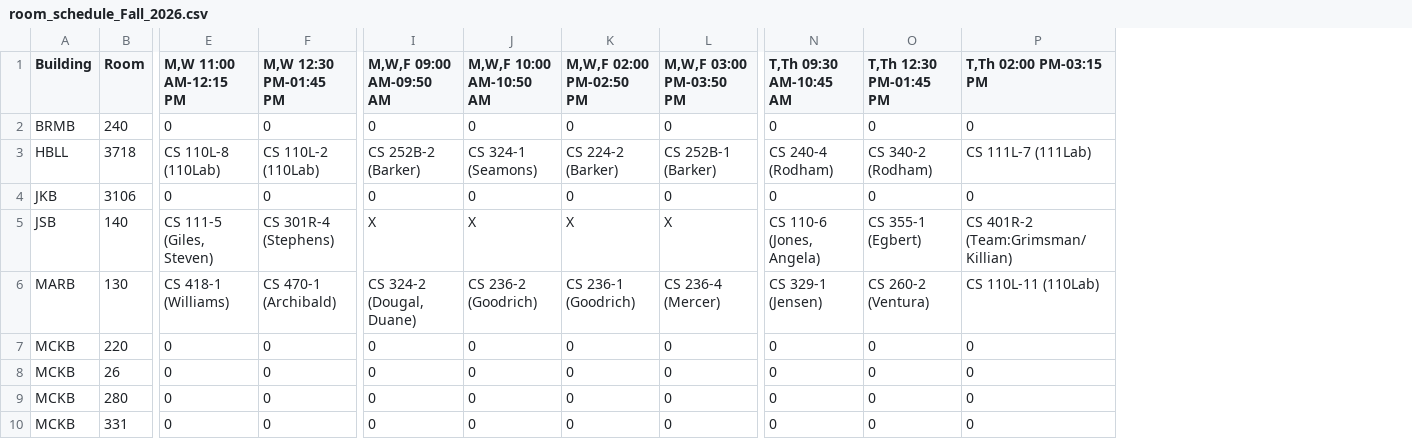
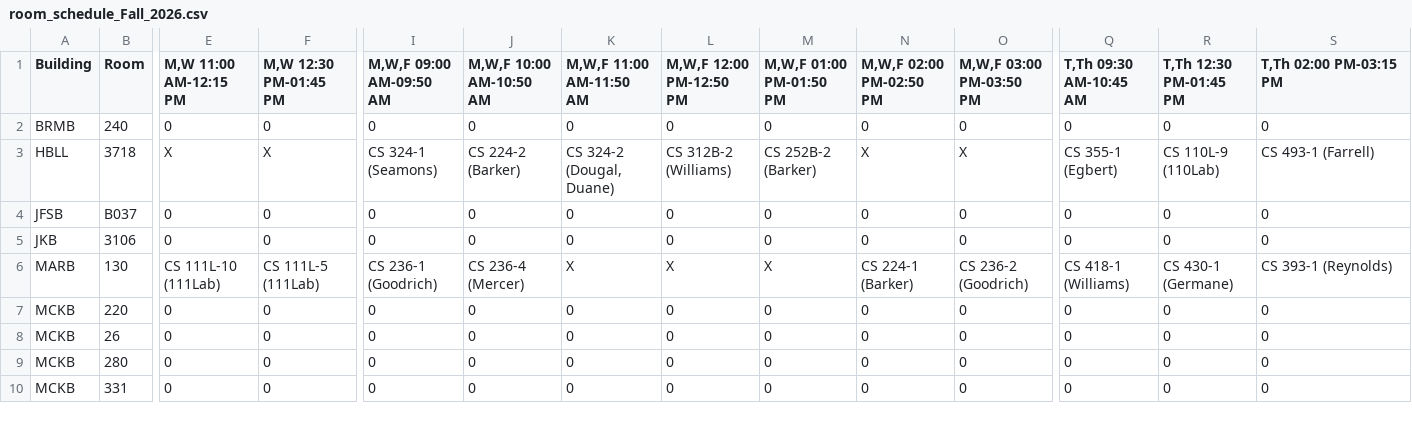
Before and after one commit to mjcleme/scheduling-public, a CSV file: room_schedule_Fall_2026.csv, drawn as a sheet; only a part is shown, gaps mark what is left out; removed rows and columns are numbered as before the commit, all else as after; rows hold the shown columns only; the diff covers the shown part only; the diff names each change by its address in the sheet, - before the commit and + after, or states it on an @@ line.

```diff
--- a/room_schedule_Fall_2026.csv
+++ b/room_schedule_Fall_2026.csv
+column K (M,W,F 11:00 AM-11:50 AM), rows 2-3: 0 | CS 324-2 (Dougal, Duane); rows 5-10: 0 | X | 0 | 0 | 0 | 0
+column L (M,W,F 12:00 PM-12:50 PM), rows 2-3: 0 | CS 312B-2 (Williams); rows 5-10: 0 | X | 0 | 0 | 0 | 0
+column M (M,W,F 01:00 PM-01:50 PM), rows 2-3: 0 | CS 252B-2 (Barker); rows 5-10: 0 | X | 0 | 0 | 0 | 0
-E3 (M,W 11:00 AM-12:15 PM): CS 110L-8 (110Lab)
+E3 (M,W 11:00 AM-12:15 PM): X
-F3 (M,W 12:30 PM-01:45 PM): CS 110L-2 (110Lab)
+F3 (M,W 12:30 PM-01:45 PM): X
-I3 (M,W,F 09:00 AM-09:50 AM): CS 252B-2 (Barker)
+I3 (M,W,F 09:00 AM-09:50 AM): CS 324-1 (Seamons)
-J3 (M,W,F 10:00 AM-10:50 AM): CS 324-1 (Seamons)
+J3 (M,W,F 10:00 AM-10:50 AM): CS 224-2 (Barker)
-N3 (M,W,F 02:00 PM-02:50 PM): CS 224-2 (Barker)
+N3 (M,W,F 02:00 PM-02:50 PM): X
-O3 (M,W,F 03:00 PM-03:50 PM): CS 252B-1 (Barker)
+O3 (M,W,F 03:00 PM-03:50 PM): X
-Q3 (T,Th 09:30 AM-10:45 AM): CS 240-4 (Rodham)
+Q3 (T,Th 09:30 AM-10:45 AM): CS 355-1 (Egbert)
-R3 (T,Th 12:30 PM-01:45 PM): CS 340-2 (Rodham)
+R3 (T,Th 12:30 PM-01:45 PM): CS 110L-9 (110Lab)
-S3 (T,Th 02:00 PM-03:15 PM): CS 111L-7 (111Lab)
+S3 (T,Th 02:00 PM-03:15 PM): CS 493-1 (Farrell)
+row 4: JFSB | B037 | 0 | 0 | 0 | 0 | 0 | 0 | 0 | 0 | 0 | 0 | 0 | 0
-row 5: JSB | 140 | CS 111-5 (Giles, Steven) | CS 301R-4 (Stephens) | X | X | X | X | CS 110-6 (Jones, Angela) | CS 355-1 (Egbert) | CS 401R-2 (Team:Grimsman/Killian)
-E6 (M,W 11:00 AM-12:15 PM): CS 418-1 (Williams)
+E6 (M,W 11:00 AM-12:15 PM): CS 111L-10 (111Lab)
-F6 (M,W 12:30 PM-01:45 PM): CS 470-1 (Archibald)
+F6 (M,W 12:30 PM-01:45 PM): CS 111L-5 (111Lab)
-I6 (M,W,F 09:00 AM-09:50 AM): CS 324-2 (Dougal, Duane)
+I6 (M,W,F 09:00 AM-09:50 AM): CS 236-1 (Goodrich)
-J6 (M,W,F 10:00 AM-10:50 AM): CS 236-2 (Goodrich)
+J6 (M,W,F 10:00 AM-10:50 AM): CS 236-4 (Mercer)
-N6 (M,W,F 02:00 PM-02:50 PM): CS 236-1 (Goodrich)
+N6 (M,W,F 02:00 PM-02:50 PM): CS 224-1 (Barker)
-O6 (M,W,F 03:00 PM-03:50 PM): CS 236-4 (Mercer)
+O6 (M,W,F 03:00 PM-03:50 PM): CS 236-2 (Goodrich)
-Q6 (T,Th 09:30 AM-10:45 AM): CS 329-1 (Jensen)
+Q6 (T,Th 09:30 AM-10:45 AM): CS 418-1 (Williams)
-R6 (T,Th 12:30 PM-01:45 PM): CS 260-2 (Ventura)
+R6 (T,Th 12:30 PM-01:45 PM): CS 430-1 (Germane)
-S6 (T,Th 02:00 PM-03:15 PM): CS 110L-11 (110Lab)
+S6 (T,Th 02:00 PM-03:15 PM): CS 393-1 (Reynolds)
```
Also changed, not shown: 38 edited cells elsewhere in this file, conflicts_Fall_2026.csv, schedule_Fall_2026.csv, 3 other files.
